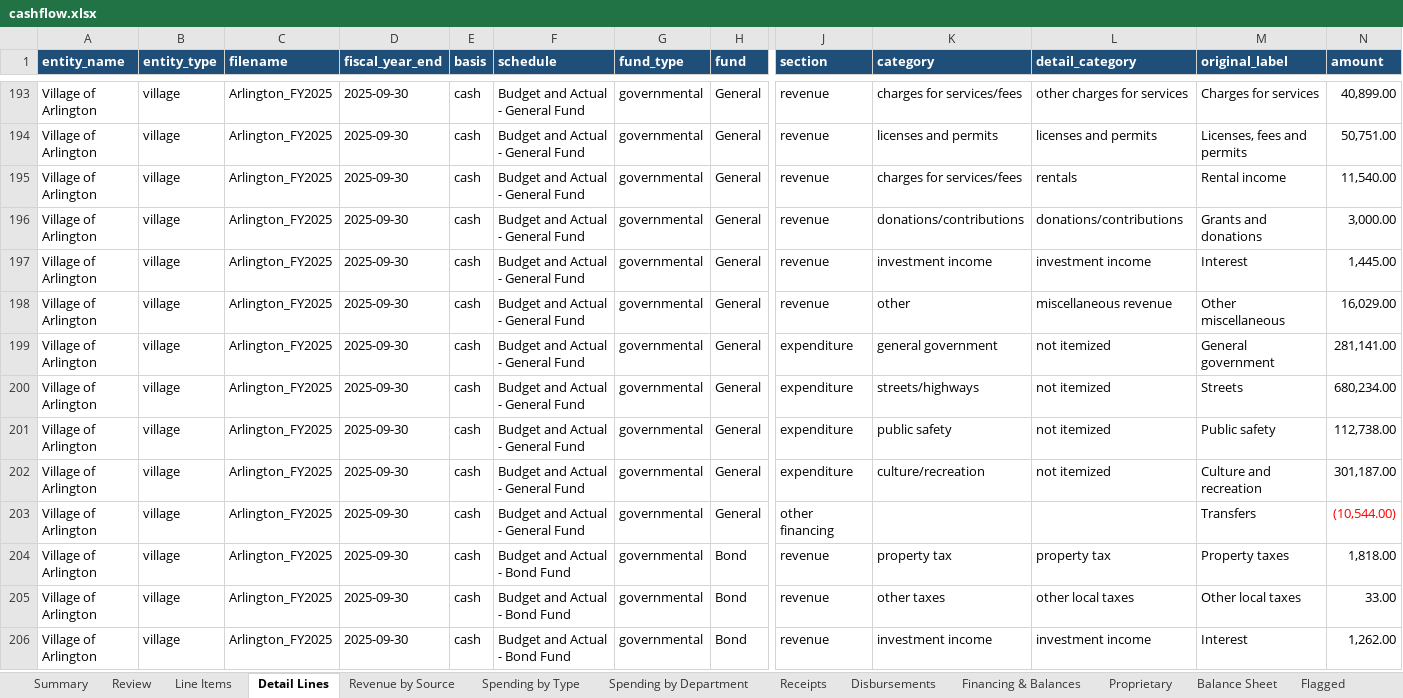
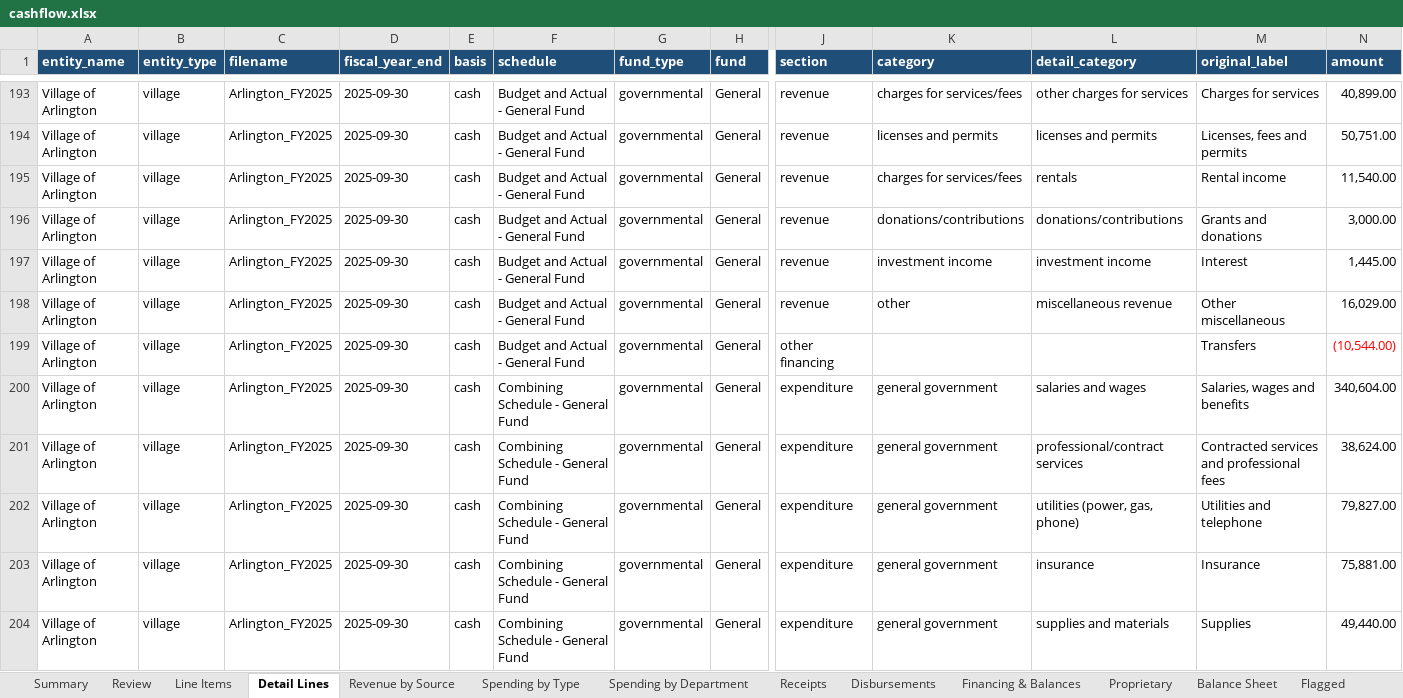
Before and after one commit to trltrl12/Nebraska-Audit, an Excel workbook: output/cashflow.xlsx, sheet Detail Lines, drawn as a sheet; only a part is shown, gaps mark what is left out; the shorter side is filled out with more unchanged rows; values as stored, in another font and other column widths than the file's, no borders; removed rows and columns are numbered as before the commit, all else as after; rows hold the shown columns only; the diff covers the shown part only; the diff names each change by its address in the sheet, - before the commit and + after, or states it on an @@ line.

```diff
--- a/output/cashflow.xlsx (sheet Detail Lines)
+++ b/output/cashflow.xlsx (sheet Detail Lines)
-row 199: Village of Arlington | village | Arlington_FY2025 | 2025-09-30 | cash | Budget and Actual - General Fund | governmental | General | expenditure | general government | not itemized | General government | 281,141.00
-row 200: Village of Arlington | village | Arlington_FY2025 | 2025-09-30 | cash | Budget and Actual - General Fund | governmental | General | expenditure | streets/highways | not itemized | Streets | 680,234.00
-row 201: Village of Arlington | village | Arlington_FY2025 | 2025-09-30 | cash | Budget and Actual - General Fund | governmental | General | expenditure | public safety | not itemized | Public safety | 112,738.00
-row 202: Village of Arlington | village | Arlington_FY2025 | 2025-09-30 | cash | Budget and Actual - General Fund | governmental | General | expenditure | culture/recreation | not itemized | Culture and recreation | 301,187.00
+row 200: Village of Arlington | village | Arlington_FY2025 | 2025-09-30 | cash | Combining Schedule - General Fund | governmental | General | expenditure | general government | salaries and wages | Salaries, wages and benefits | 340,604.00
+row 201: Village of Arlington | village | Arlington_FY2025 | 2025-09-30 | cash | Combining Schedule - General Fund | governmental | General | expenditure | general government | professional/contract services | Contracted services and professional fees | 38,624.00
+row 202: Village of Arlington | village | Arlington_FY2025 | 2025-09-30 | cash | Combining Schedule - General Fund | governmental | General | expenditure | general government | utilities (power, gas, phone) | Utilities and telephone | 79,827.00
+row 203: Village of Arlington | village | Arlington_FY2025 | 2025-09-30 | cash | Combining Schedule - General Fund | governmental | General | expenditure | general government | insurance | Insurance | 75,881.00
+row 204: Village of Arlington | village | Arlington_FY2025 | 2025-09-30 | cash | Combining Schedule - General Fund | governmental | General | expenditure | general government | supplies and materials | Supplies | 49,440.00
```
Also changed, not shown: 9 added rows and 2 edited cells elsewhere in this sheet, sheet Review, sheet Spending by Department, sheet Balance Sheet, sheet Flagged, sheet Spending by Type, sheet Summary, 4 more sheets, 6 other files.
